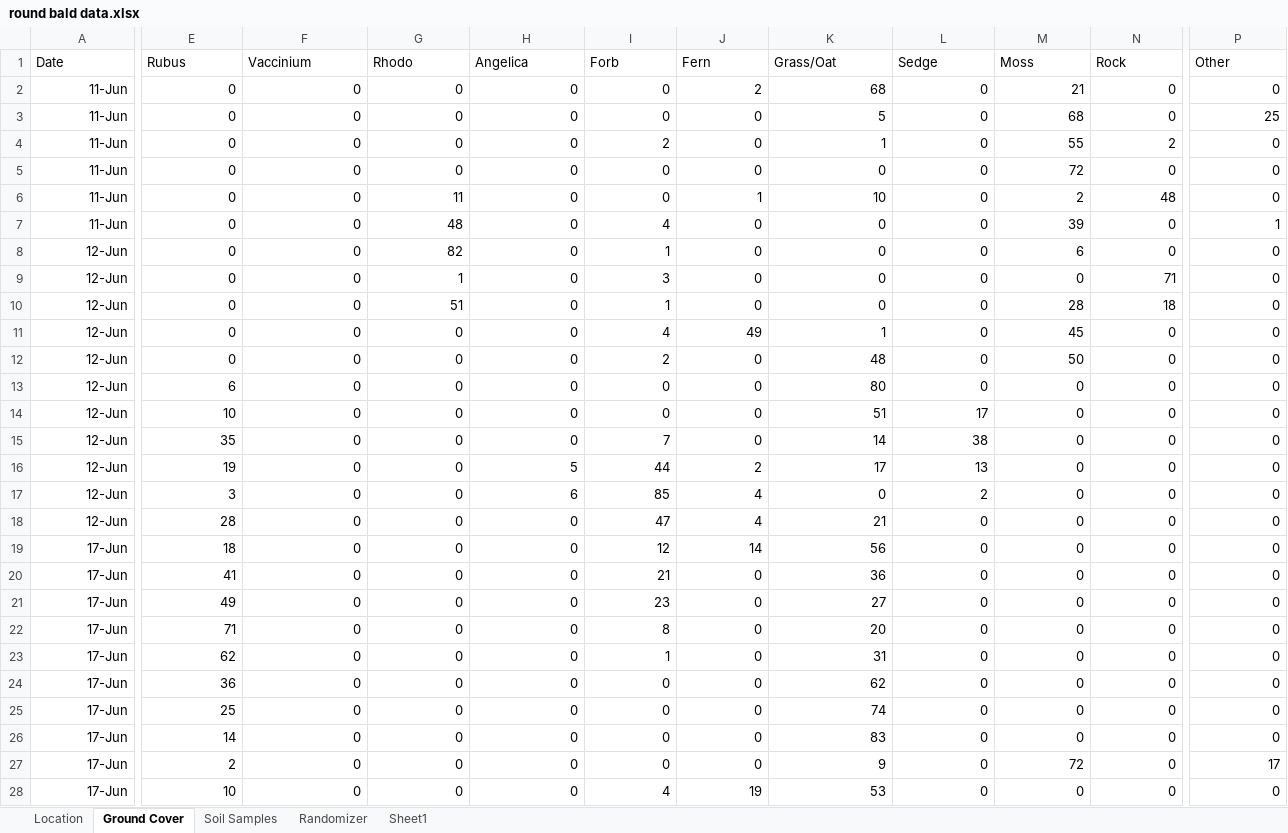
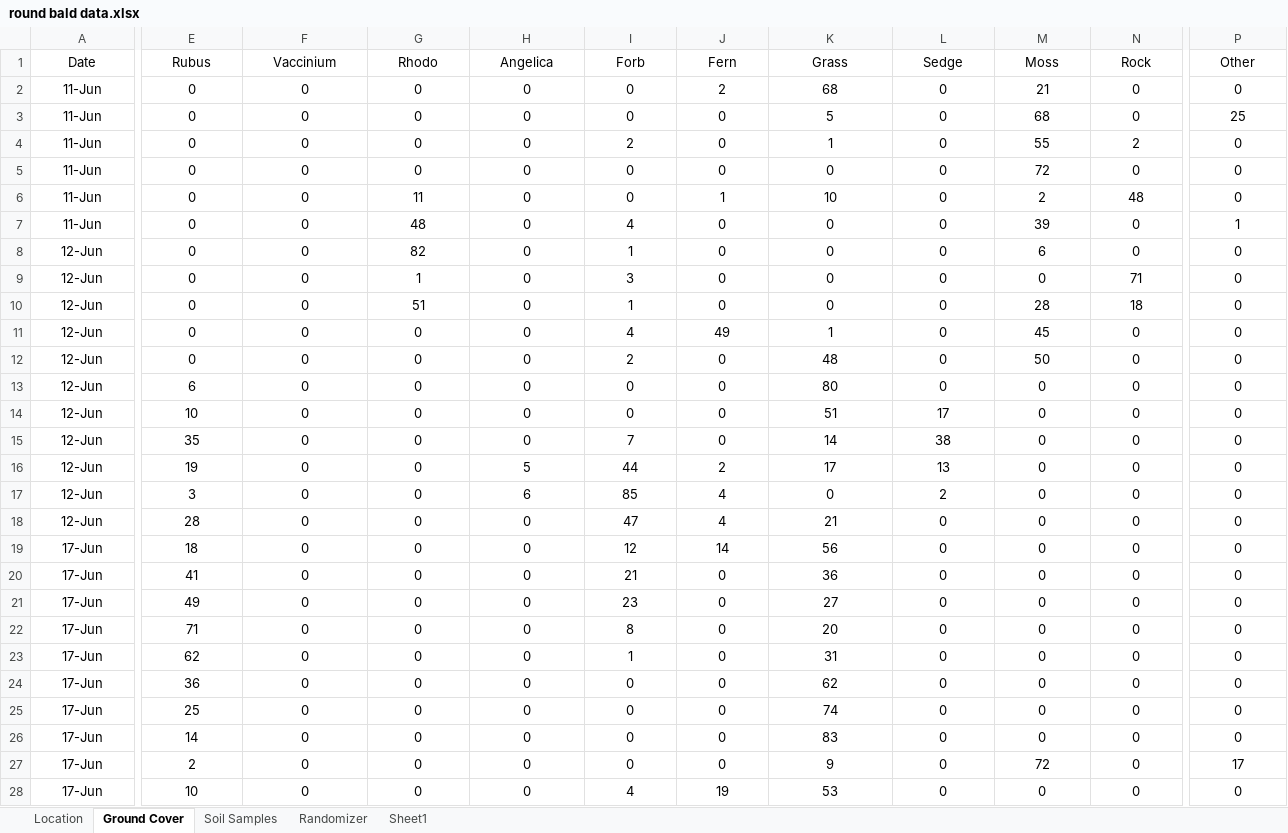
Before and after one commit to nottedy94/thesis, an Excel workbook: round bald datas/round bald data.xlsx, sheet Ground Cover, drawn as a sheet; only a part is shown, gaps mark what is left out; values as stored, in another font and other column widths than the file's, no borders; the diff covers the shown part only; the diff names each change by its address in the sheet, - before the commit and + after, or states it on an @@ line.

```diff
--- a/round bald datas/round bald data.xlsx (sheet Ground Cover)
+++ b/round bald datas/round bald data.xlsx (sheet Ground Cover)
-A1:P1 alignment: left
+A1:P1 alignment: center
-K1: Grass/Oat
+K1: Grass
-A2:A28 alignment: right
+A2:A28 alignment: center
-E2:P26 alignment: right
+E2:P26 alignment: center
-E27:N27 alignment: right
+E27:N27 alignment: center
-P27 alignment: right
+P27 alignment: center
-E28:P28 alignment: right
+E28:P28 alignment: center
```
Also changed, not shown: cell formats elsewhere in this sheet, sheet Location, 2 other files.
